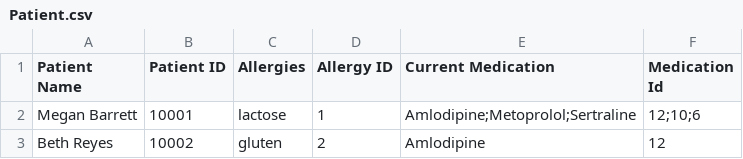
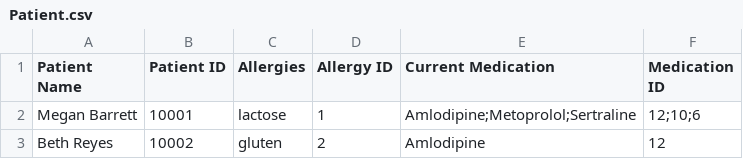
Before and after one commit to CieranW/SFWE301-Project, a CSV file: Patient.csv, drawn as a sheet; only a part is shown.

```diff
--- a/Patient.csv
+++ b/Patient.csv
@@ -1,2 +1,2 @@
-Patient Name,Patient ID,Allergies,Allergy ID,Current Medication,Medication Id
+Patient Name,Patient ID,Allergies,Allergy ID,Current Medication,Medication ID
 Megan Barrett,10001,lactose,1,Amlodipine;Metoprolol;Sertraline,12;10;6
```
Also changed, not shown: Medicine_List_v2.csv, Prescription.csv, 11 other files.
